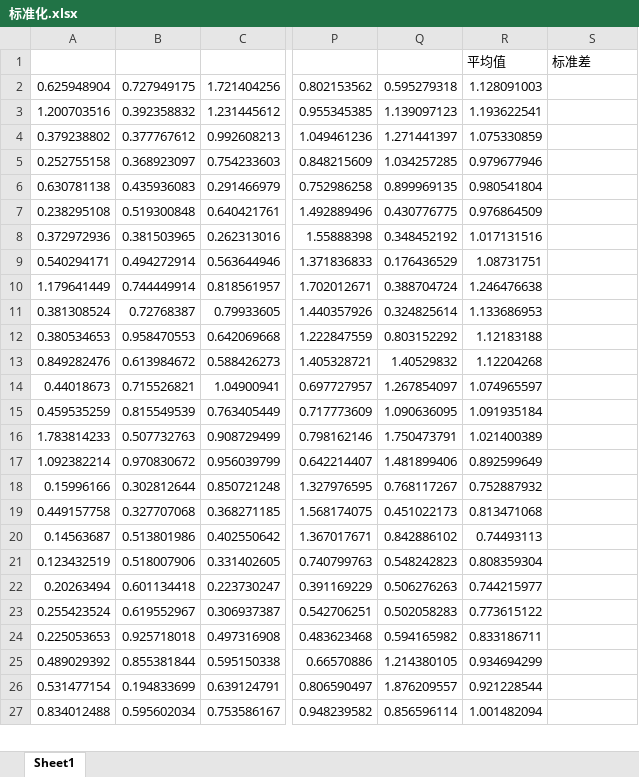
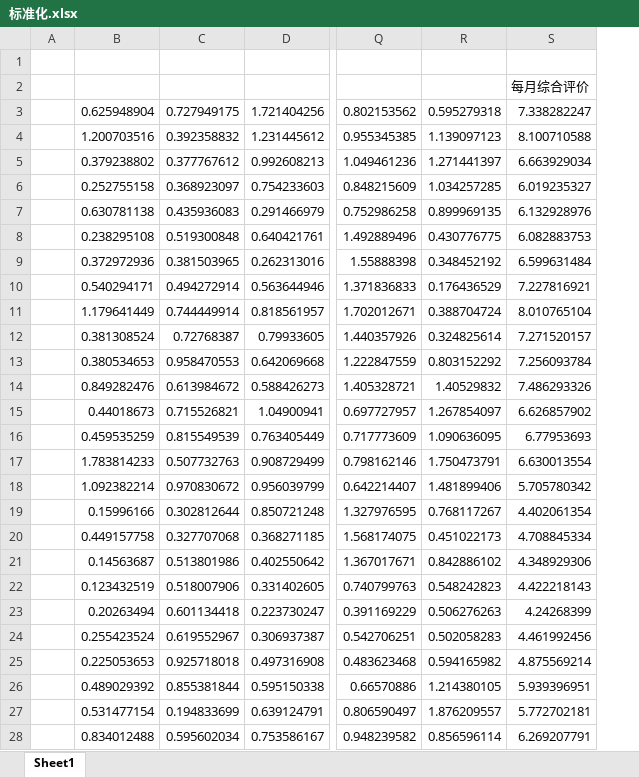
Before and after one commit to cfdtlee/MM_practice_5_2005A, an Excel workbook: 标准化.xlsx, sheet Sheet1, drawn as a sheet; only a part is shown, gaps mark what is left out; values as stored, in another font and other column widths than the file's, no borders; removed rows and columns are numbered as before the commit, all else as after; rows hold the shown columns only; the diff covers the shown part only; the diff names each change by its address in the sheet, - before the commit and + after, or states it on an @@ line.

```diff
--- a/标准化.xlsx (sheet Sheet1)
+++ b/标准化.xlsx (sheet Sheet1)
+column A, empty
-column R, rows 1-27: 平均值 | 1.128091003 | 1.193622541 | 1.075330859 | 0.979677946 | 0.980541804 | 0.976864509 | 1.017131516 | 1.08731751 | 1.246476638 | 1.133686953 | 1.12183188 | 1.12204268 | 1.074965597 | 1.091935184 | 1.021400389 | 0.892599649 | 0.752887932 | 0.813471068 | 0.74493113 | 0.808359304 | 0.744215977 | 0.773615122 | 0.833186711 | 0.934694299 | 0.921228544 | 1.001482094
+row 1: (empty)
-S2: 标准差
+S2: 每月综合评价
-S3: (empty)
+S3: 7.338282247
-S4: (empty)
+S4: 8.100710588
-S5: (empty)
+S5: 6.663929034
-S6: (empty)
+S6: 6.019235327
-S7: (empty)
+S7: 6.132928976
-S8: (empty)
+S8: 6.082883753
-S9: (empty)
+S9: 6.599631484
-S10: (empty)
+S10: 7.227816921
-S11: (empty)
+S11: 8.010765104
-S12: (empty)
+S12: 7.271520157
-S13: (empty)
+S13: 7.256093784
-S14: (empty)
+S14: 7.486293326
-S15: (empty)
+S15: 6.626857902
-S16: (empty)
+S16: 6.77953693
-S17: (empty)
+S17: 6.630013554
-S18: (empty)
+S18: 5.705780342
-S19: (empty)
+S19: 4.402061354
-S20: (empty)
+S20: 4.708845334
-S21: (empty)
+S21: 4.348929306
-S22: (empty)
+S22: 4.422218143
-S23: (empty)
+S23: 4.24268399
-S24: (empty)
+S24: 4.461992456
-S25: (empty)
+S25: 4.875569214
-S26: (empty)
+S26: 5.939396951
-S27: (empty)
+S27: 5.772702181
-S28: (empty)
+S28: 6.269207791
```
Also changed, not shown: 1 added row and 2 edited cells elsewhere in this sheet, 1 other file.
